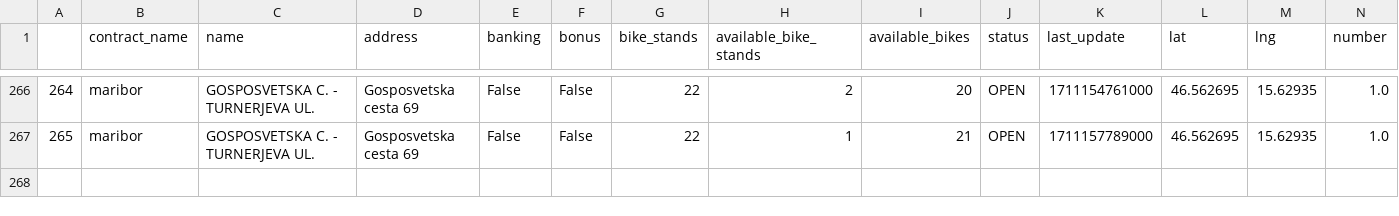
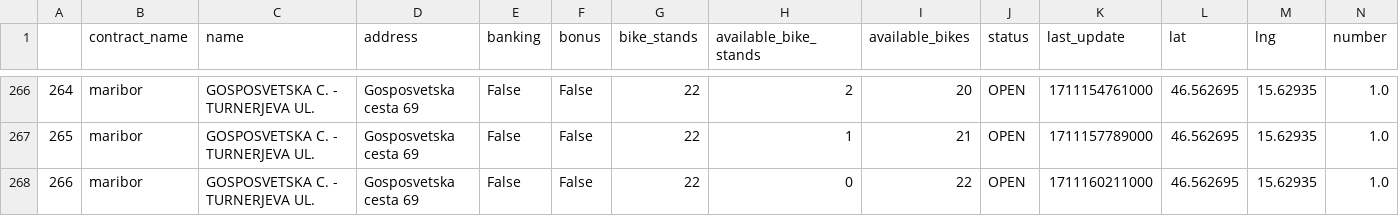
Before and after one commit to NikolaVilar/IIS, a CSV file: data/raw/mbajk/mbajk_api.csv, drawn as a sheet; only a part is shown, gaps mark what is left out.

Commit message:
gitbot: fetch data

```diff
--- a/data/raw/mbajk/mbajk_api.csv
+++ b/data/raw/mbajk/mbajk_api.csv
@@ -267 +267,2 @@
 265,maribor,GOSPOSVETSKA C. - TURNERJEVA UL.,Gosposvetska cesta 69,False,False,22,1,21,OPEN,1711157789000,46.562695,15.62935,1.0
+266,maribor,GOSPOSVETSKA C. - TURNERJEVA UL.,Gosposvetska cesta 69,False,False,22,0,22,OPEN,1711160211000,46.562695,15.62935,1.0
```
Also changed, not shown: data/processed/data.csv.
